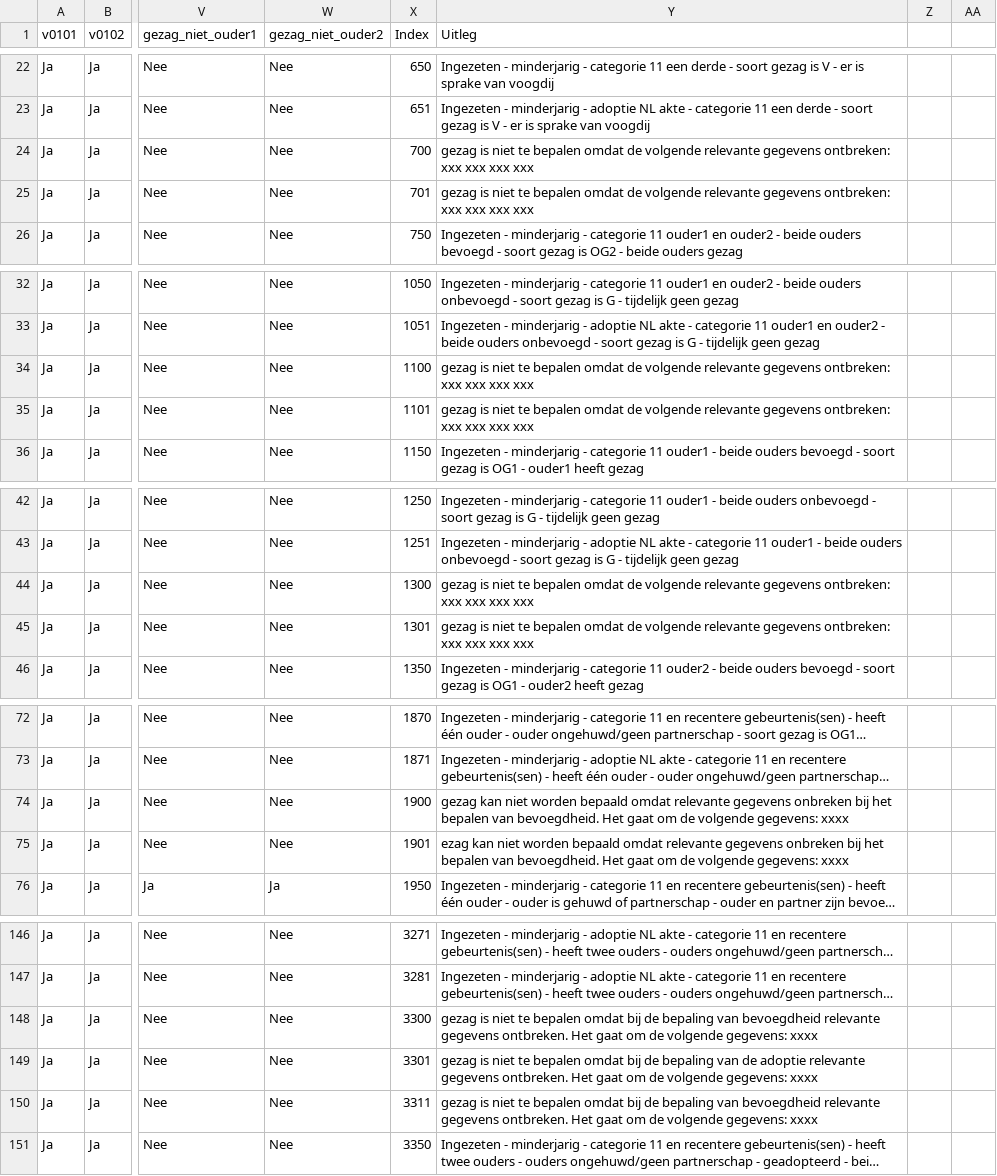
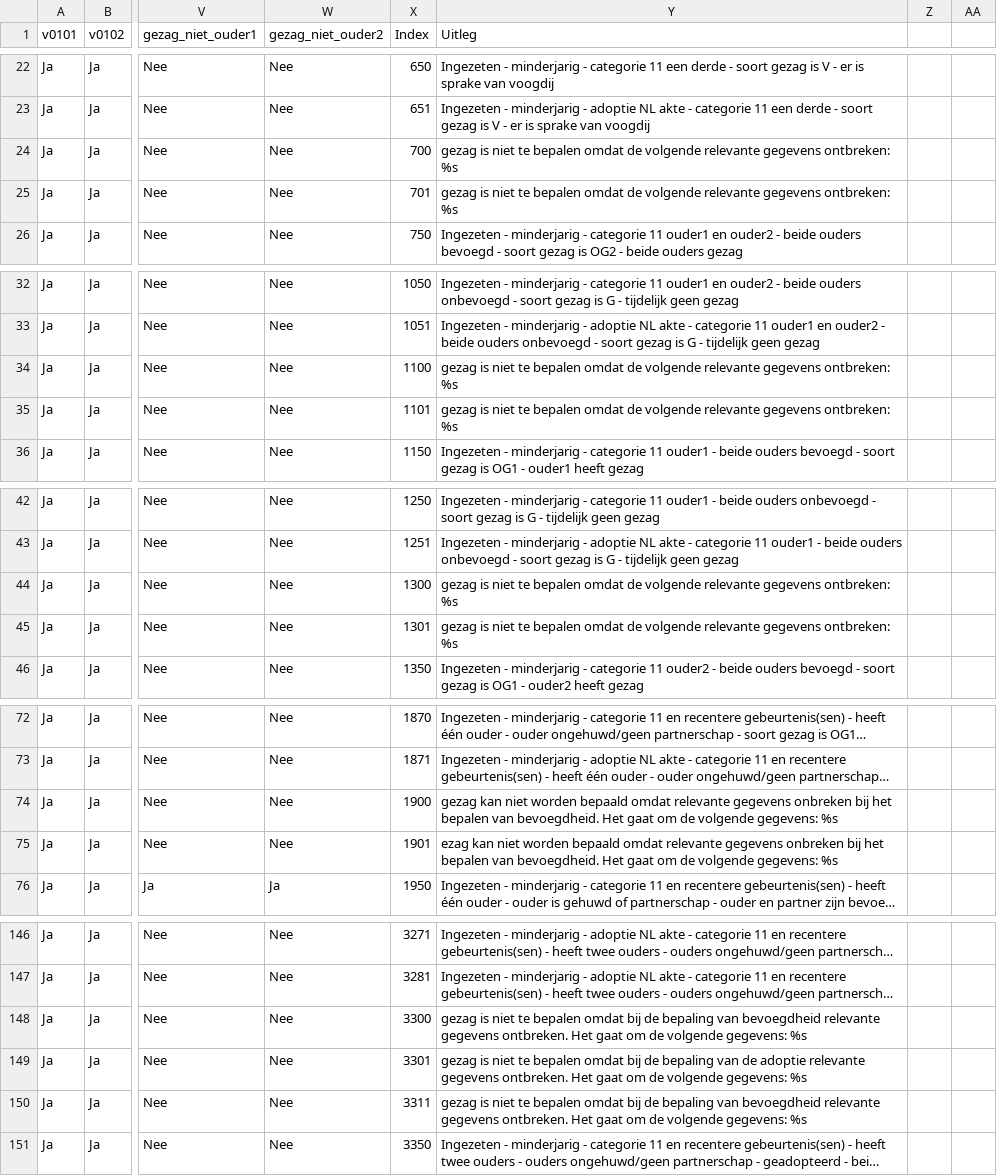
Before and after one commit to sayfjawad/brp-api-gezag, a CSV file: src/main/resources/AntwoordenModel_v2_2_2.csv, drawn as a sheet; only a part is shown, gaps mark what is left out; long unchanged cells end in …; the diff covers the shown part only; the diff names each change by its address in the sheet, - before the commit and + after, or states it on an @@ line.

```diff
--- a/src/main/resources/AntwoordenModel_v2_2_2.csv
+++ b/src/main/resources/AntwoordenModel_v2_2_2.csv
-Y24:Y25 (Uitleg): …gegevens ontbreken: xxx xxx xxx xxx
+Y24:Y25 (Uitleg): …gegevens ontbreken: %s
-Y34:Y35 (Uitleg): …gegevens ontbreken: xxx xxx xxx xxx
+Y34:Y35 (Uitleg): …gegevens ontbreken: %s
-Y44:Y45 (Uitleg): …gegevens ontbreken: xxx xxx xxx xxx
+Y44:Y45 (Uitleg): …gegevens ontbreken: %s
-Y74 (Uitleg): …volgende gegevens: xxxx
+Y74 (Uitleg): …volgende gegevens: %s
-Y75 (Uitleg): …volgende gegevens: xxxx
+Y75 (Uitleg): …volgende gegevens: %s
-Y148 (Uitleg): …volgende gegevens: xxxx
+Y148 (Uitleg): …volgende gegevens: %s
-Y149 (Uitleg): …volgende gegevens: xxxx
+Y149 (Uitleg): …volgende gegevens: %s
-Y150 (Uitleg): …volgende gegevens: xxxx
+Y150 (Uitleg): …volgende gegevens: %s
```
Also changed, not shown: 55 edited cells elsewhere in this file, 19 other files.
